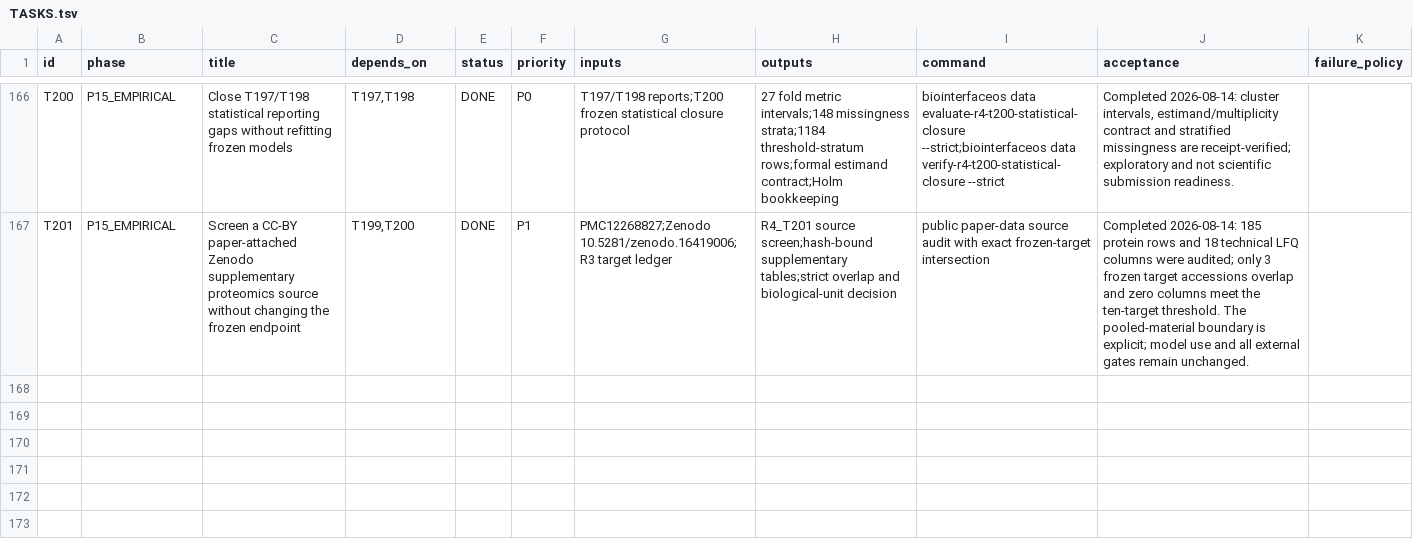
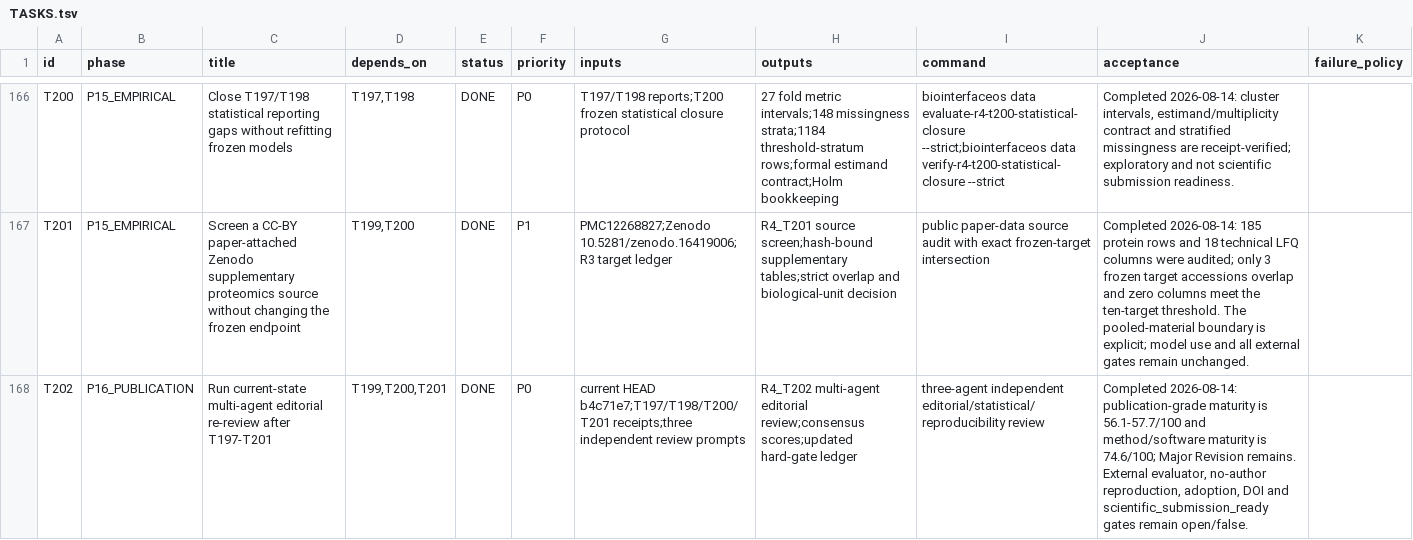
Before and after one commit to ahvsjags/BioInterfaceOS, a TSV file: TASKS.tsv, drawn as a sheet; only a part is shown, gaps mark what is left out; the diff names each change by its address in the sheet, - before the commit and + after, or states it on an @@ line.

Commit message:
docs: record current multi-agent editorial review

```diff
--- a/TASKS.tsv
+++ b/TASKS.tsv
+row 168: T202 | P16_PUBLICATION | Run current-state multi-agent editorial re-review after T197-T201 | T199,T200,T201 | DONE | P0 | current HEAD b4c71e7;T197/T198/T200/T201 receipts;three independent review prompts | R4_T202 multi-agent editorial review;consensus scores;updated hard-gate ledger | three-agent independent editorial/statistical/reproducibility review | Completed 2026-08-14: publication-grade maturity is 56.1-57.7/100 and method/software maturity is 74.6/100; Major Revision remains. External evaluator, no-author reproduction, adoption, DOI and scientific_submission_ready gates remain open/false.
```
Also changed, not shown: 2 other files.
